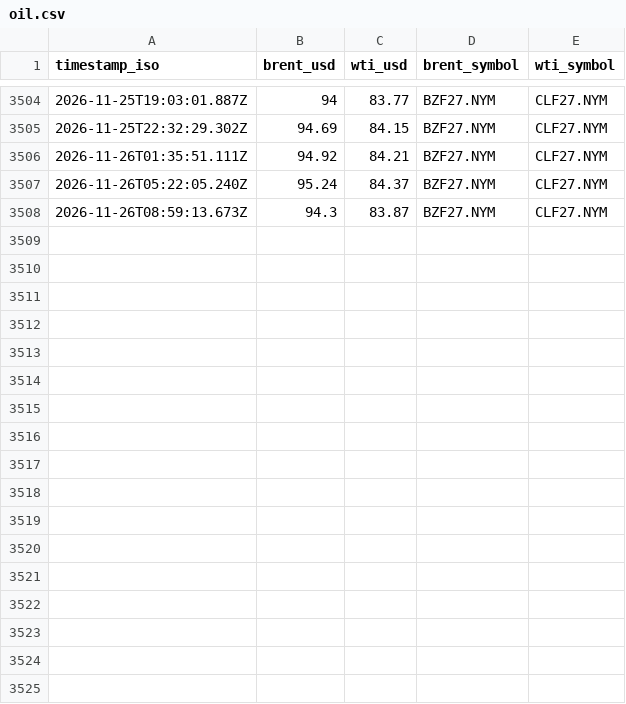
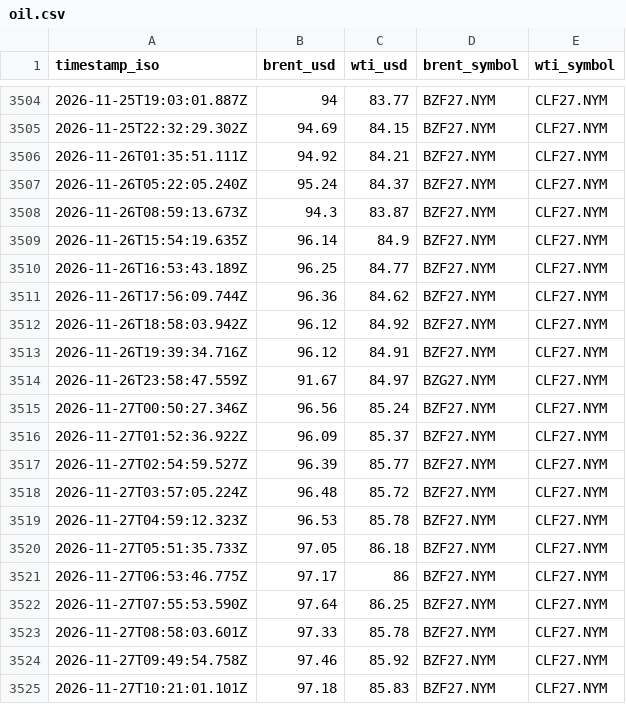
Before and after one commit to supamanluva/hormuz-watch, a CSV file: history/oil.csv, drawn as a sheet; only a part is shown, gaps mark what is left out.

```diff
--- a/history/oil.csv
+++ b/history/oil.csv
@@ -3508 +3508,18 @@ timestamp_iso,brent_usd,wti_usd,brent_symbol,wti_symbol
 2026-11-26T08:59:13.673Z,94.3,83.87,BZF27.NYM,CLF27.NYM
+2026-11-26T15:54:19.635Z,96.14,84.9,BZF27.NYM,CLF27.NYM
+2026-11-26T16:53:43.189Z,96.25,84.77,BZF27.NYM,CLF27.NYM
+2026-11-26T17:56:09.744Z,96.36,84.62,BZF27.NYM,CLF27.NYM
+2026-11-26T18:58:03.942Z,96.12,84.92,BZF27.NYM,CLF27.NYM
+2026-11-26T19:39:34.716Z,96.12,84.91,BZF27.NYM,CLF27.NYM
+2026-11-26T23:58:47.559Z,91.67,84.97,BZG27.NYM,CLF27.NYM
+2026-11-27T00:50:27.346Z,96.56,85.24,BZF27.NYM,CLF27.NYM
+2026-11-27T01:52:36.922Z,96.09,85.37,BZF27.NYM,CLF27.NYM
+2026-11-27T02:54:59.527Z,96.39,85.77,BZF27.NYM,CLF27.NYM
+2026-11-27T03:57:05.224Z,96.48,85.72,BZF27.NYM,CLF27.NYM
+2026-11-27T04:59:12.323Z,96.53,85.78,BZF27.NYM,CLF27.NYM
+2026-11-27T05:51:35.733Z,97.05,86.18,BZF27.NYM,CLF27.NYM
+2026-11-27T06:53:46.775Z,97.17,86,BZF27.NYM,CLF27.NYM
+2026-11-27T07:55:53.590Z,97.64,86.25,BZF27.NYM,CLF27.NYM
+2026-11-27T08:58:03.601Z,97.33,85.78,BZF27.NYM,CLF27.NYM
+2026-11-27T09:49:54.758Z,97.46,85.92,BZF27.NYM,CLF27.NYM
+2026-11-27T10:21:01.101Z,97.18,85.83,BZF27.NYM,CLF27.NYM
```
Also changed, not shown: history/events.csv, history/status_history.csv.
